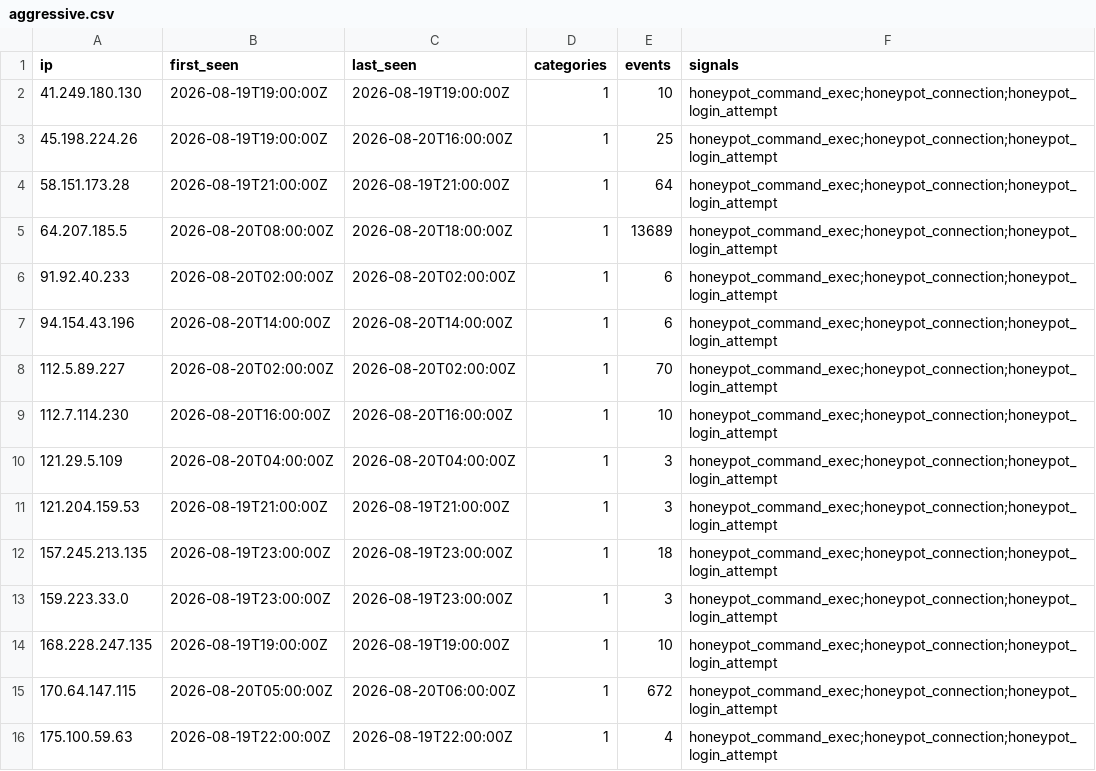
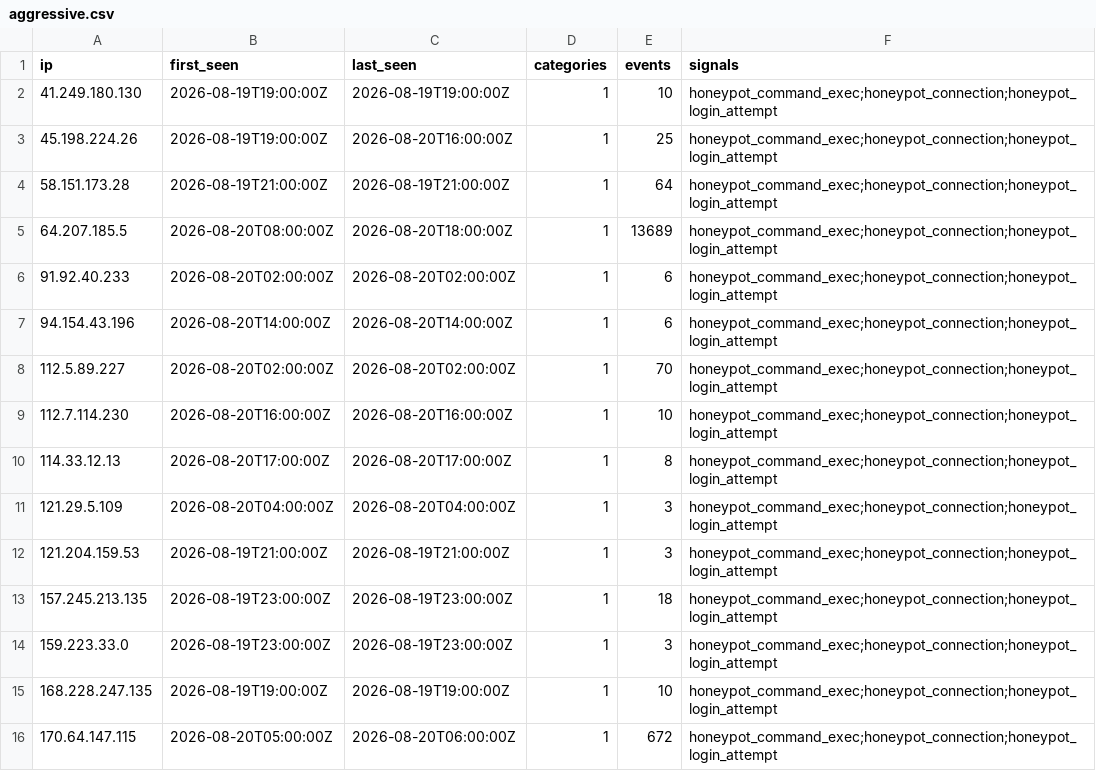
Before and after one commit to brandontroidl/blocklist, a CSV file: aggressive.csv, drawn as a sheet; only a part is shown; the shorter side is filled out with more unchanged rows.

```diff
--- a/aggressive.csv
+++ b/aggressive.csv
@@ -9,2 +9,3 @@ ip,first_seen,last_seen,categories,events,signals
 112.7.114.230,2026-08-20T16:00:00Z,2026-08-20T16:00:00Z,1,10,honeypot_command_exec;honeypot_connection;honeypot_login_attempt
+114.33.12.13,2026-08-20T17:00:00Z,2026-08-20T17:00:00Z,1,8,honeypot_command_exec;honeypot_connection;honeypot_login_attempt
 121.29.5.109,2026-08-20T04:00:00Z,2026-08-20T04:00:00Z,1,3,honeypot_command_exec;honeypot_connection;honeypot_login_attempt
```
Also changed, not shown: standard.csv, 19 other files.
